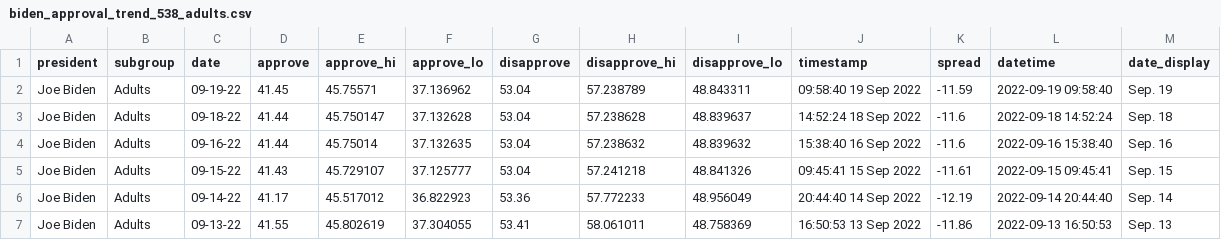
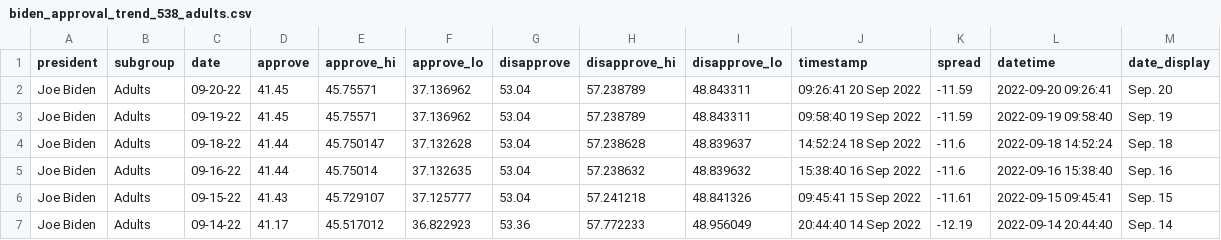
Before and after one commit to gridviz/biden-polls, a CSV file: data/processed/biden_approval_trend_538_adults.csv, drawn as a sheet; only a part is shown; the shorter side is filled out with more unchanged rows; the diff names each change by its address in the sheet, - before the commit and + after, or states it on an @@ line.

```diff
--- a/data/processed/biden_approval_trend_538_adults.csv
+++ b/data/processed/biden_approval_trend_538_adults.csv
+row 2: Joe Biden | Adults | 09-20-22 | 41.45 | 45.75571 | 37.136962 | 53.04 | 57.238789 | 48.843311 | 09:26:41 20 Sep 2022 | -11.59 | 2022-09-20 09:26:41 | Sep. 20
```
Also changed, not shown: data/processed/biden_approval_trend_538_all_polls.csv, data/processed/biden_approval_trend_538_latest_adults.csv, 3 other files.
